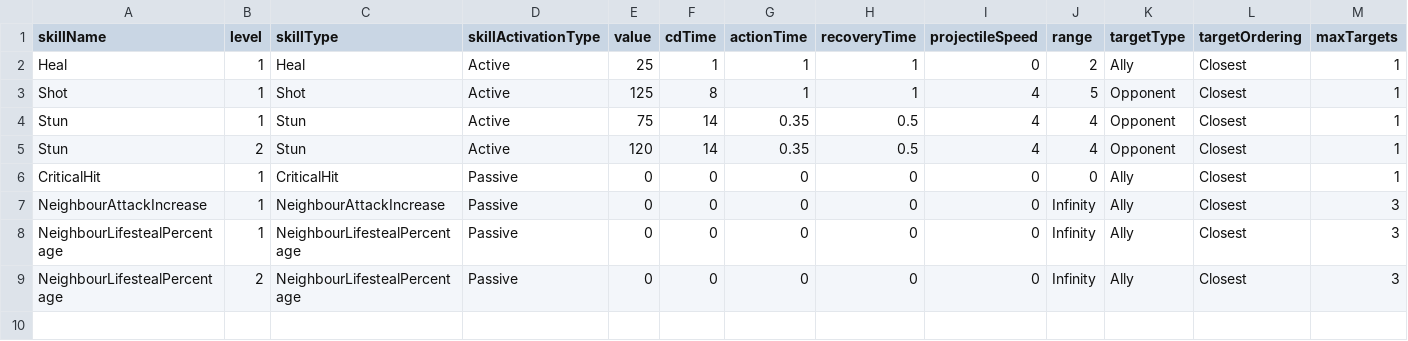
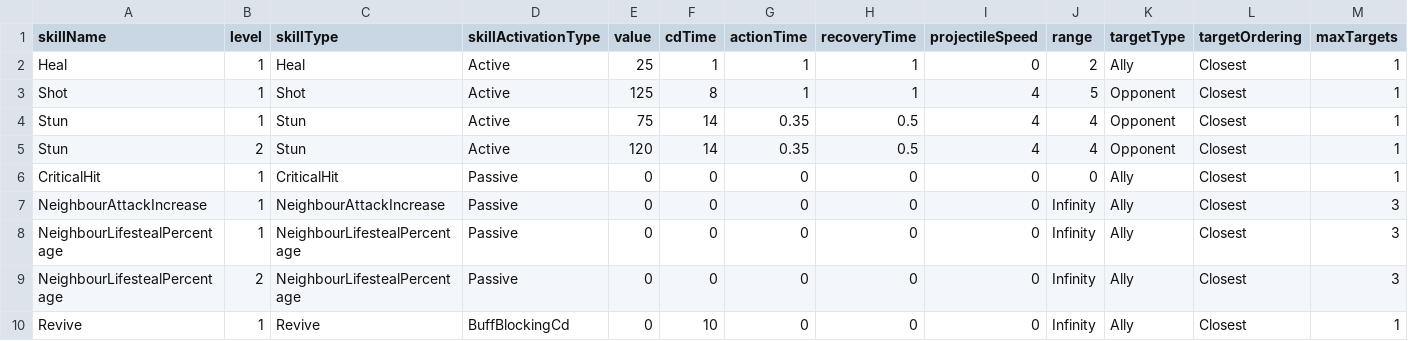
Before and after one commit to TigerSun86/GobangAdventure, a CSV file: Unity/NewWheel/Brock/Assets/Configs/SkillConfig.csv, drawn as a sheet; only a part is shown; rows hold the shown columns only; the diff names each change by its address in the sheet, - before the commit and + after, or states it on an @@ line.

Commit message:
Add skill Revive to lock health at 1

```diff
--- a/Unity/NewWheel/Brock/Assets/Configs/SkillConfig.csv
+++ b/Unity/NewWheel/Brock/Assets/Configs/SkillConfig.csv
+row 10: Revive | 1 | Revive | BuffBlockingCd | 0 | 10 | 0 | 0 | 0 | Infinity | Ally | Closest | 1
```
Also changed, not shown: Unity/NewWheel/Brock/Assets/Configs/WeaponConfig.csv, 10 other files.
